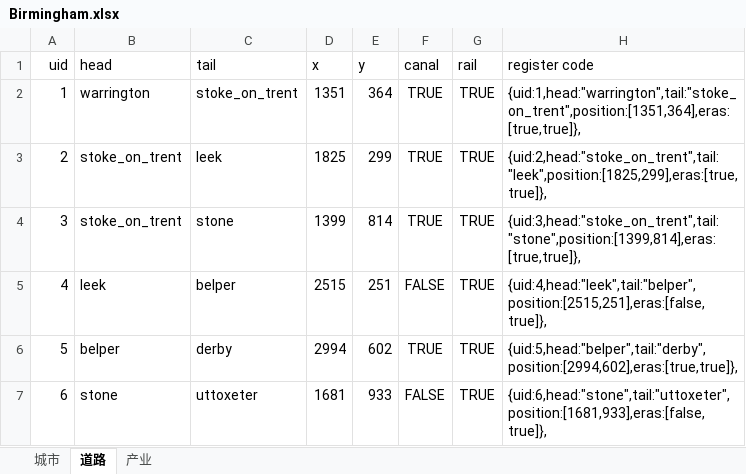
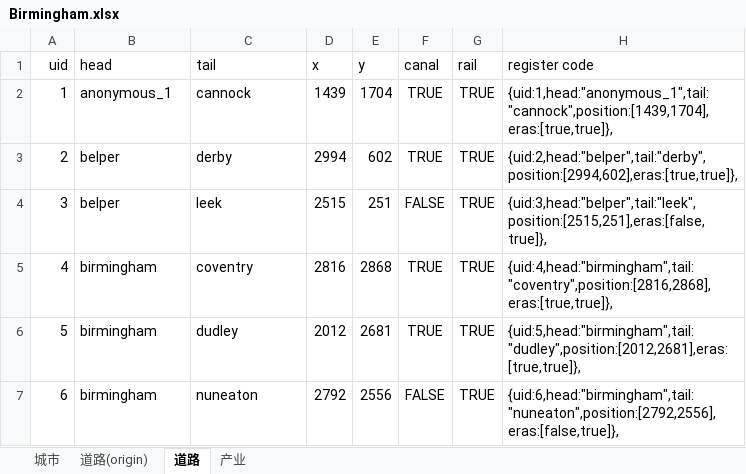
Before and after one commit to TheRiverElder/river-minigames, an Excel workbook: src/birmingham/Birmingham.xlsx, sheet 道路, drawn as a sheet; only a part is shown; values as stored, in another font and other column widths than the file's, no borders; the diff covers the shown part only; the diff names each change by its address in the sheet, - before the commit and + after, or states it on an @@ line.

```diff
--- a/src/birmingham/Birmingham.xlsx (sheet 道路)
+++ b/src/birmingham/Birmingham.xlsx (sheet 道路)
+sheet tab: 道路(origin)
-B2 (head): warrington
+B2 (head): anonymous_1
-C2 (tail): stoke_on_trent
+C2 (tail): cannock
-D2 (x): 1351
+D2 (x): 1439
-E2 (y): 364
+E2 (y): 1704
-H2 (register code): {uid:1,head:"warrington",tail:"stoke_on_trent",position:[1351,364],eras:[true,true]},
+H2 (register code): {uid:1,head:"anonymous_1",tail:"cannock",position:[1439,1704],eras:[true,true]},
-B3:B4 (head): stoke_on_trent
+B3:B4 (head): belper
-C3 (tail): leek
+C3 (tail): derby
-D3 (x): 1825
+D3 (x): 2994
-E3 (y): 299
+E3 (y): 602
-H3 (register code): {uid:2,head:"stoke_on_trent",tail:"leek",position:[1825,299],eras:[true,true]},
+H3 (register code): {uid:2,head:"belper",tail:"derby",position:[2994,602],eras:[true,true]},
-C4 (tail): stone
+C4 (tail): leek
-D4 (x): 1399
+D4 (x): 2515
-E4 (y): 814
+E4 (y): 251
-F4 (canal): TRUE
+F4 (canal): FALSE
-H4 (register code): {uid:3,head:"stoke_on_trent",tail:"stone",position:[1399,814],eras:[true,true]},
+H4 (register code): {uid:3,head:"belper",tail:"leek",position:[2515,251],eras:[false,true]},
-B5 (head): leek
+B5 (head): birmingham
-C5 (tail): belper
+C5 (tail): coventry
-D5 (x): 2515
+D5 (x): 2816
-E5 (y): 251
+E5 (y): 2868
-F5 (canal): FALSE
+F5 (canal): TRUE
-H5 (register code): {uid:4,head:"leek",tail:"belper",position:[2515,251],eras:[false,true]},
+H5 (register code): {uid:4,head:"birmingham",tail:"coventry",position:[2816,2868],eras:[true,true]},
-B6 (head): belper
+B6 (head): birmingham
-C6 (tail): derby
+C6 (tail): dudley
-D6 (x): 2994
+D6 (x): 2012
-E6 (y): 602
+E6 (y): 2681
-H6 (register code): {uid:5,head:"belper",tail:"derby",position:[2994,602],eras:[true,true]},
+H6 (register code): {uid:5,head:"birmingham",tail:"dudley",position:[2012,2681],eras:[true,true]},
-B7 (head): stone
+B7 (head): birmingham
-C7 (tail): uttoxeter
+C7 (tail): nuneaton
-D7 (x): 1681
+D7 (x): 2792
-E7 (y): 933
+E7 (y): 2556
-H7 (register code): {uid:6,head:"stone",tail:"uttoxeter",position:[1681,933],eras:[false,true]},
+H7 (register code): {uid:6,head:"birmingham",tail:"nuneaton",position:[2792,2556],eras:[false,true]},
```
Also changed, not shown: 174 edited cells elsewhere in this sheet.
